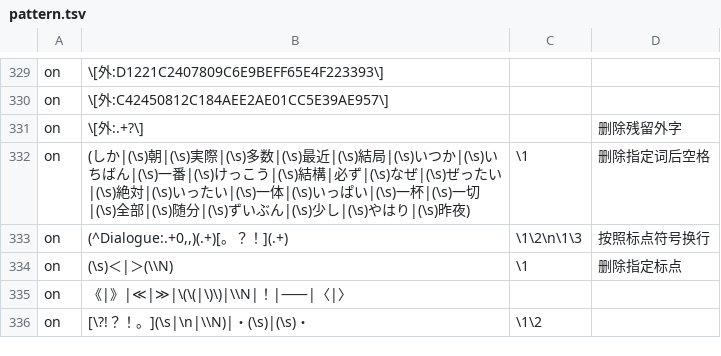
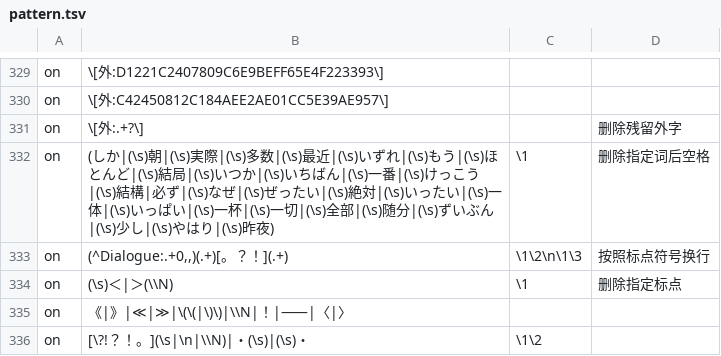
Before and after one commit to Nekomoekissaten-SUB/nekomoe-jp-formatter, a TSV file: dist/pattern.tsv, drawn as a sheet; only a part is shown, gaps mark what is left out; the diff names each change by its address in the sheet, - before the commit and + after, or states it on an @@ line.

Commit message:
部分副词空格处理

```diff
--- a/dist/pattern.tsv
+++ b/dist/pattern.tsv
-B332: …|(\s)最近|(\s)結局|(\s)い…
+B332: …|(\s)最近|(\s)いずれ|(\s)もう|(\s)ほとんど|(\s)結局|(\s)い…
```
